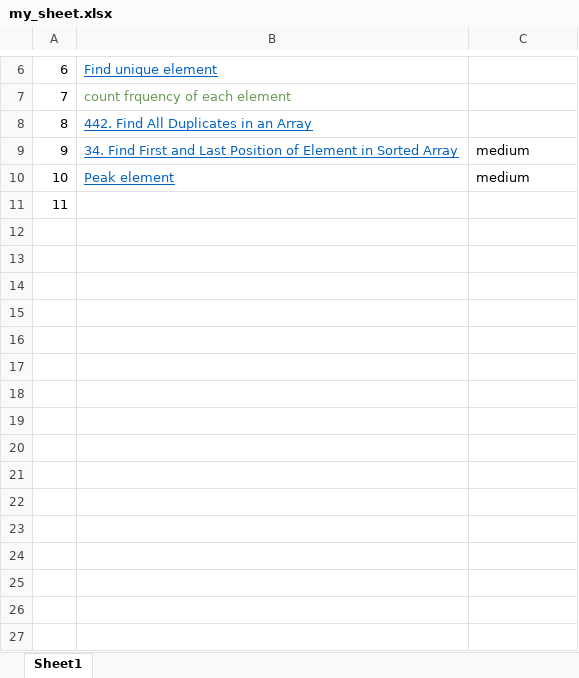
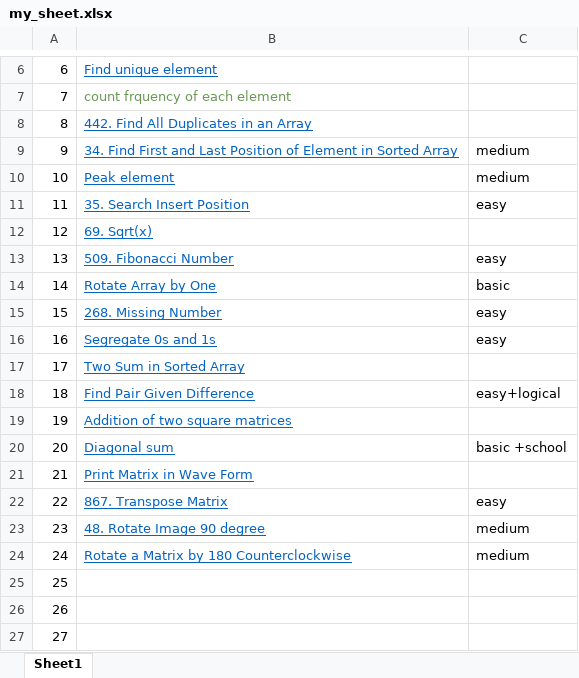
Before and after one commit to mishrabadal/data-structure-program, an Excel workbook: my_sheet.xlsx, sheet Sheet1, drawn as a sheet; only a part is shown, gaps mark what is left out; values as stored, in another font and other column widths than the file's, no borders; addresses are those after the commit; the diff names each change by its address in the sheet, - before the commit and + after, or states it on an @@ line.

```diff
--- a/my_sheet.xlsx (sheet Sheet1)
+++ b/my_sheet.xlsx (sheet Sheet1)
+row 11: 11 | 35. Search Insert Position | easy
+row 12: 12 | 69. Sqrt(x)
+row 13: 13 | 509. Fibonacci Number | easy
+row 14: 14 | Rotate Array by One | basic
+row 15: 15 | 268. Missing Number | easy
+row 16: 16 | Segregate 0s and 1s | easy
+row 17: 17 | Two Sum in Sorted Array
+row 18: 18 | Find Pair Given Difference | easy+logical
+row 19: 19 | Addition of two square matrices
+row 20: 20 | Diagonal sum | basic +school
+row 21: 21 | Print Matrix in Wave Form
+row 22: 22 | 867. Transpose Matrix | easy
+row 23: 23 | 48. Rotate Image 90 degree | medium
+row 24: 24 | Rotate a Matrix by 180 Counterclockwise | medium
@@ column A renumbered in row 25 @@
+row 26: 26
+row 27: 27
```
Also changed, not shown: 20 other files.
